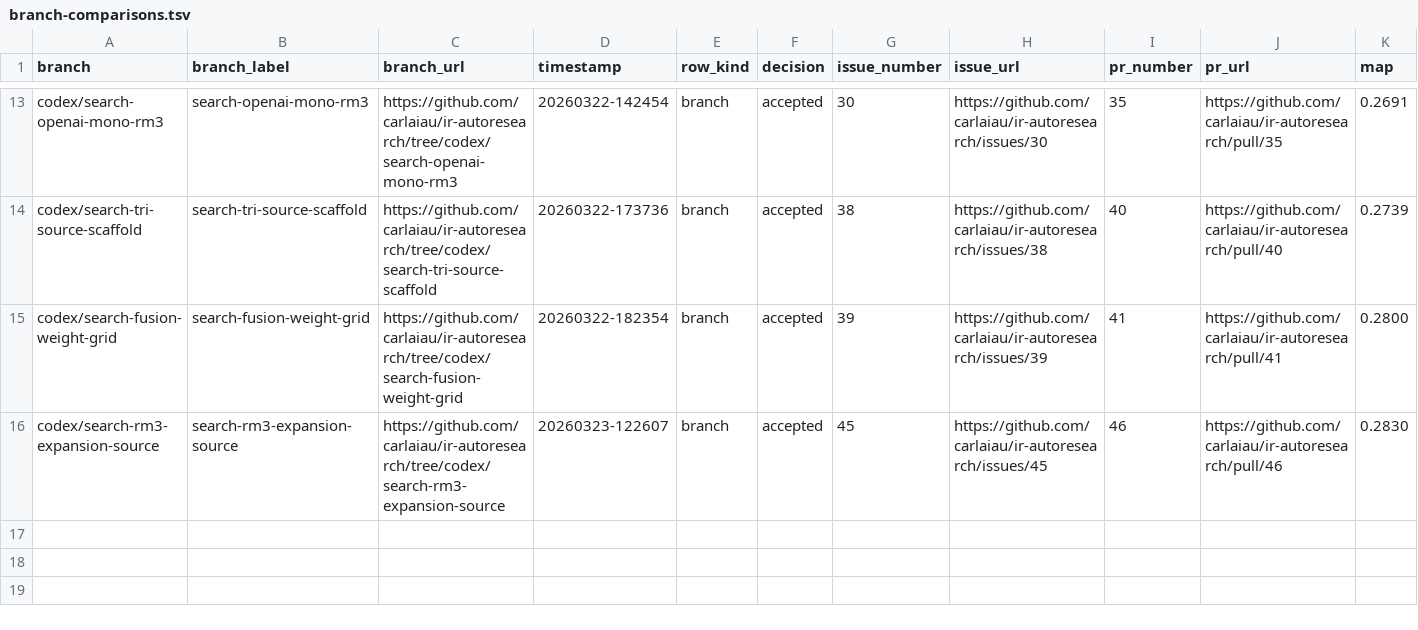
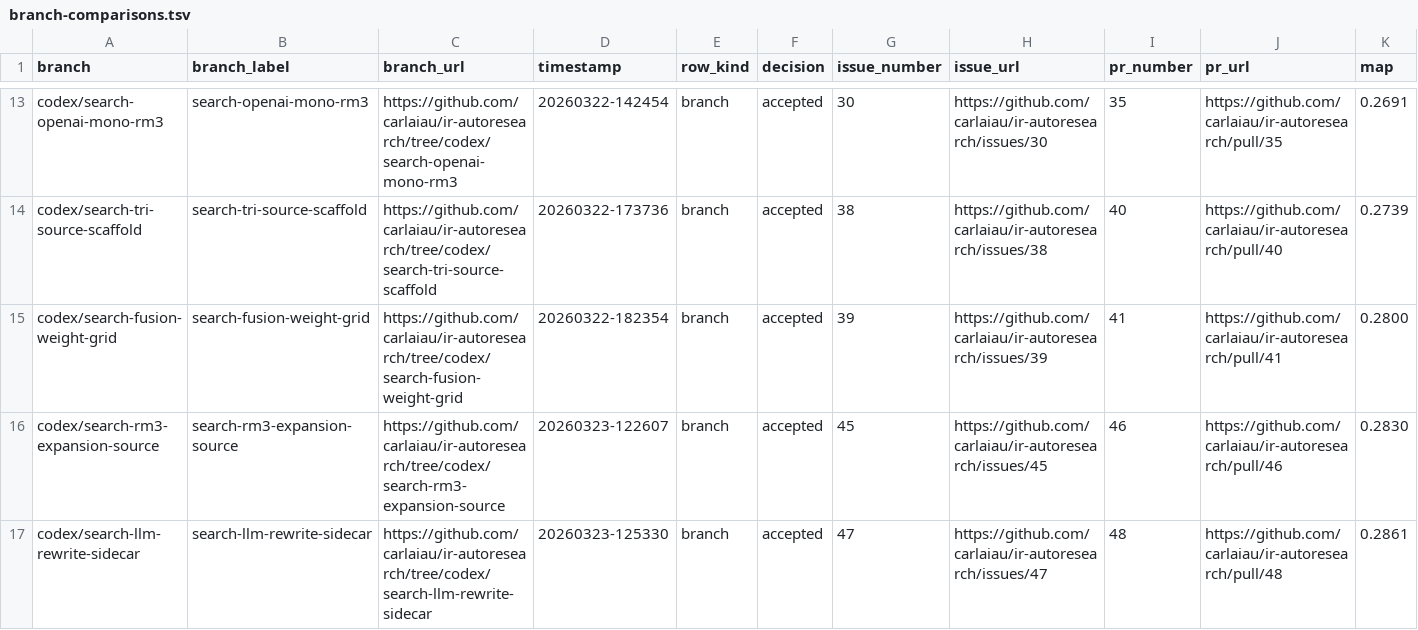
Before and after one commit to carlaiau/ir-autoresearch, a TSV file: docs/metrics/branch-comparisons.tsv, drawn as a sheet; only a part is shown, gaps mark what is left out; rows hold the shown columns only; the diff names each change by its address in the sheet, - before the commit and + after, or states it on an @@ line.

Commit message:
Experiment: fuse a gated LLM rewrite sidecar for sparse title queries (#48)
* Fuse a gated LLM rewrite sidecar

* Refresh dashboard links for rewrite sidecar PR

```diff
--- a/docs/metrics/branch-comparisons.tsv
+++ b/docs/metrics/branch-comparisons.tsv
+row 17: codex/search-llm-rewrite-sidecar | search-llm-rewrite-sidecar | https://github.com/carlaiau/ir-autoresearch/tree/codex/search-llm-rewrite-sidecar | 20260323-125330 | branch | accepted | 47 | https://github.com/carlaiau/ir-autoresearch/issues/47 | 48 | https://github.com/carlaiau/ir-autoresearch/pull/48 | 0.2861
```
Also changed, not shown: 6 other files.
